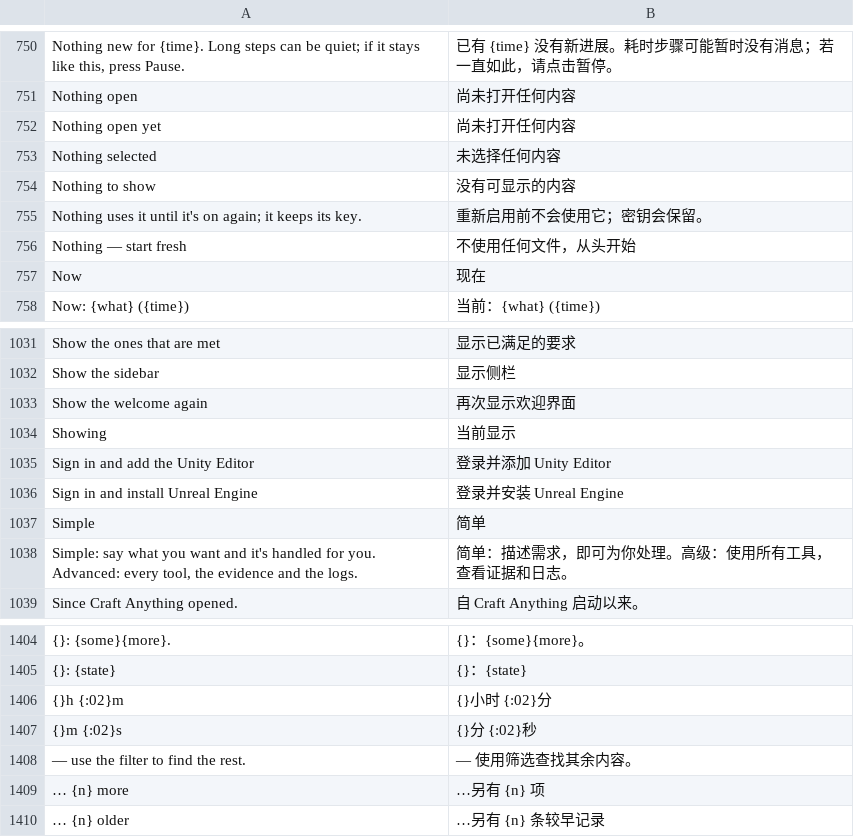
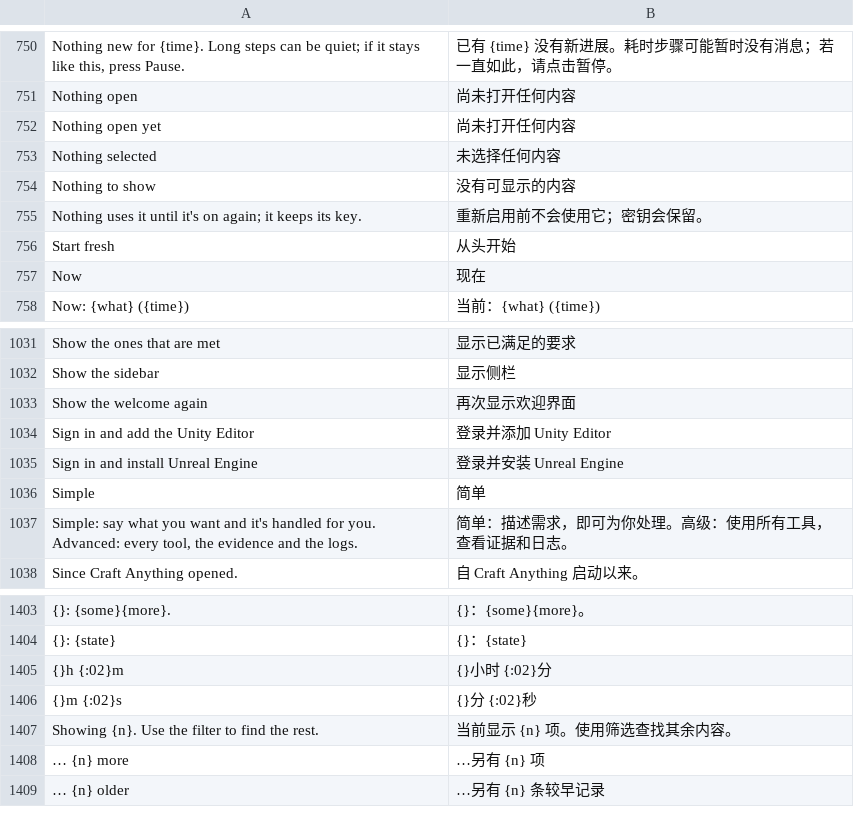
Before and after one commit to Sandeep-Presents/craft-anything, a TSV file: crates/ui-egui/src/i18n/zh-hans.tsv, drawn as a sheet; only a part is shown, gaps mark what is left out; removed rows and columns are numbered as before the commit, all else as after; the diff names each change by its address in the sheet, - before the commit and + after, or states it on an @@ line.

Commit message:
Keep sibling tiles, fields and buttons the same size and on one line
Choice tiles beside each other pick their columns from the widest title in the current language and share one height, so no tile wraps or stands taller than its neighbours. Start fresh replaces the two-line label. Key fields match their buttons, Remove sits on an AI's name row, captions wrap beside their values, the /btw hint hides when it doesn't fit, and a narrow workbench shows icon-only tabs instead of cutting one off.

```diff
--- a/crates/ui-egui/src/i18n/zh-hans.tsv
+++ b/crates/ui-egui/src/i18n/zh-hans.tsv
-row 756: Nothing — start fresh | 不使用任何文件，从头开始
+row 756: Start fresh | 从头开始
-row 1034: Showing | 当前显示
-row 1408: — use the filter to find the rest. | — 使用筛选查找其余内容。
+row 1407: Showing {n}. Use the filter to find the rest. | 当前显示 {n} 项。使用筛选查找其余内容。
```
Also changed, not shown: crates/ui-egui/src/fr.tsv, crates/ui-egui/src/i18n/de.tsv, 19 other files.
